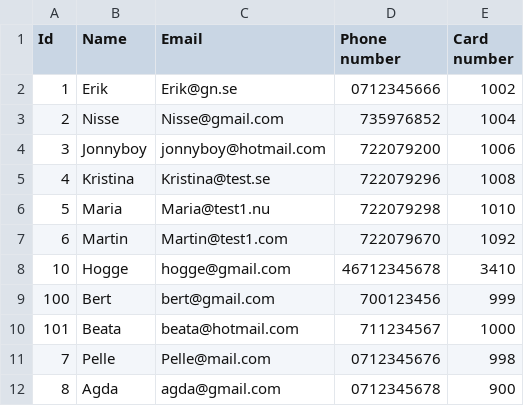
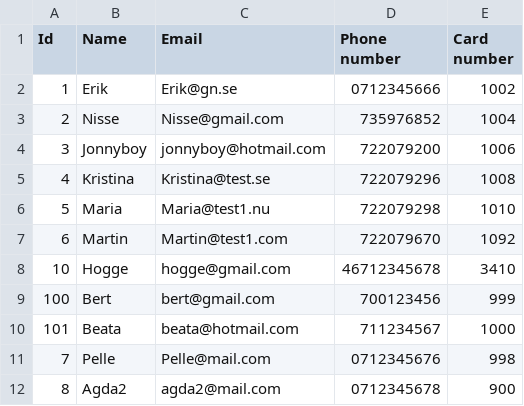
Before and after one commit to PeterVBG/SecuritySystem, a CSV file: User.csv, drawn as a sheet.

```diff
--- a/User.csv
+++ b/User.csv
@@ -11,2 +11,2 @@ Id,Name,Email,Phone number,Card number
 7,Pelle,Pelle@mail.com,0712345676,998
-8,Agda,agda@gmail.com,0712345678,900
+8,Agda2,agda2@mail.com,0712345678,900
```
Also changed, not shown: FloorAccessHistory.csv, 2 other files.
